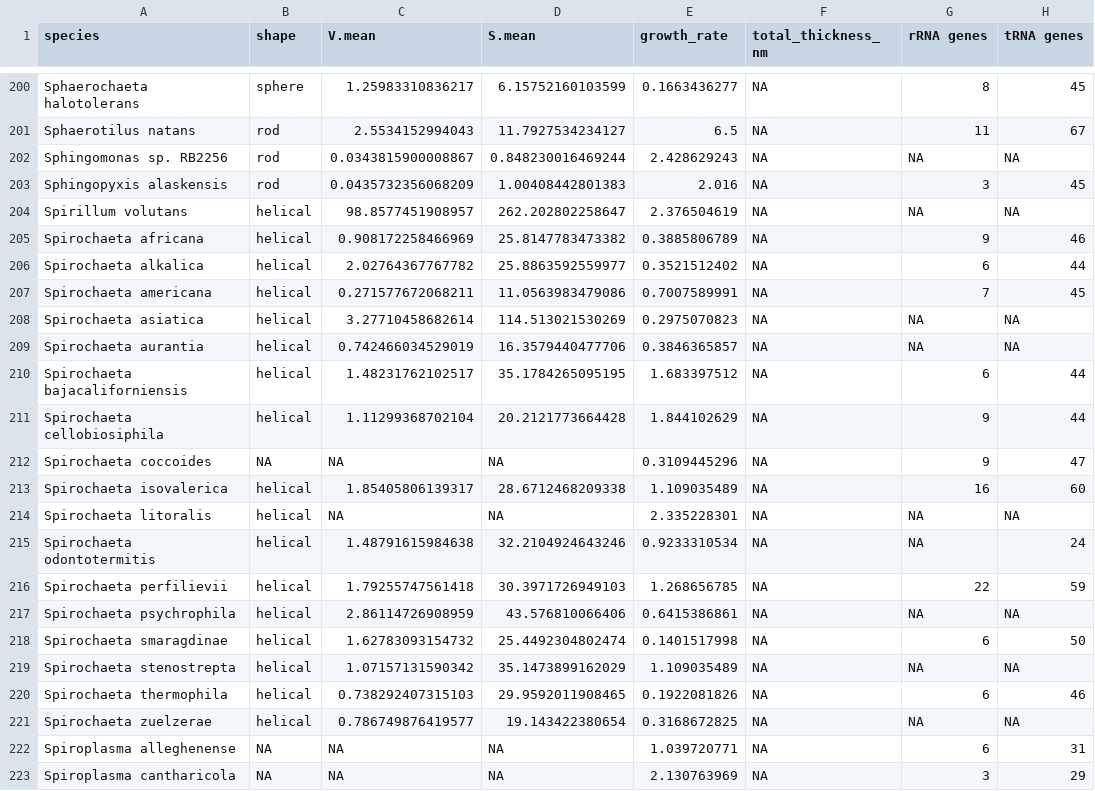
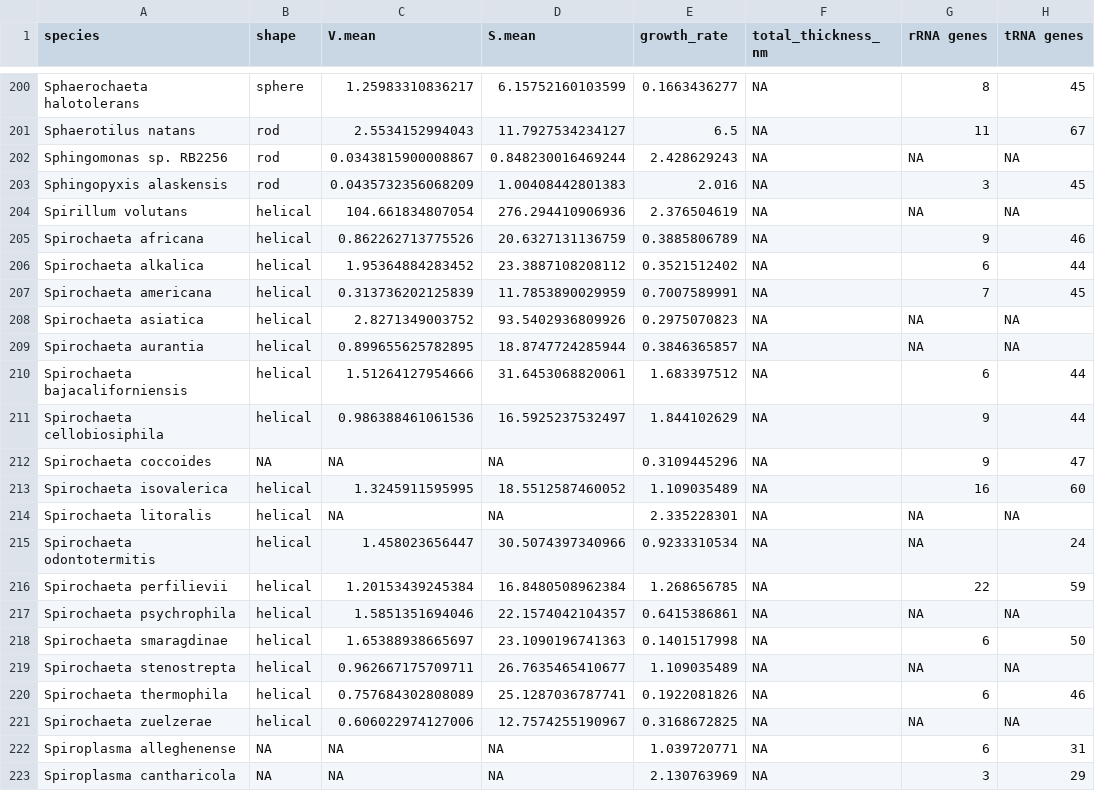
Before and after one commit to BogiTrick/growth_scaling_envelope, a CSV file: data/main/growth_scaling.shape.genome.csv, drawn as a sheet; only a part is shown, gaps mark what is left out; the diff covers the shown part only; the diff names each change by its address in the sheet, - before the commit and + after, or states it on an @@ line.

```diff
--- a/data/main/growth_scaling.shape.genome.csv
+++ b/data/main/growth_scaling.shape.genome.csv
-C204 (V.mean): 98.8577451908957
+C204 (V.mean): 104.661834807054
-D204 (S.mean): 262.202802258647
+D204 (S.mean): 276.294410906936
-C205 (V.mean): 0.908172258466969
+C205 (V.mean): 0.862262713775526
-D205 (S.mean): 25.8147783473382
+D205 (S.mean): 20.6327131136759
-C206 (V.mean): 2.02764367767782
+C206 (V.mean): 1.95364884283452
-D206 (S.mean): 25.8863592559977
+D206 (S.mean): 23.3887108208112
-C207 (V.mean): 0.271577672068211
+C207 (V.mean): 0.313736202125839
-D207 (S.mean): 11.0563983479086
+D207 (S.mean): 11.7853890029959
-C208 (V.mean): 3.27710458682614
+C208 (V.mean): 2.8271349003752
-D208 (S.mean): 114.513021530269
+D208 (S.mean): 93.5402936809926
-C209 (V.mean): 0.742466034529019
+C209 (V.mean): 0.899655625782895
-D209 (S.mean): 16.3579440477706
+D209 (S.mean): 18.8747724285944
-C210 (V.mean): 1.48231762102517
+C210 (V.mean): 1.51264127954666
-D210 (S.mean): 35.1784265095195
+D210 (S.mean): 31.6453068820061
-C211 (V.mean): 1.11299368702104
+C211 (V.mean): 0.986388461061536
-D211 (S.mean): 20.2121773664428
+D211 (S.mean): 16.5925237532497
-C213 (V.mean): 1.85405806139317
+C213 (V.mean): 1.3245911595995
-D213 (S.mean): 28.6712468209338
+D213 (S.mean): 18.5512587460052
-C215 (V.mean): 1.48791615984638
+C215 (V.mean): 1.458023656447
-D215 (S.mean): 32.2104924643246
+D215 (S.mean): 30.5074397340966
-C216 (V.mean): 1.79255747561418
+C216 (V.mean): 1.20153439245384
-D216 (S.mean): 30.3971726949103
+D216 (S.mean): 16.8480508962384
-C217 (V.mean): 2.86114726908959
+C217 (V.mean): 1.5851351694046
-D217 (S.mean): 43.576810066406
+D217 (S.mean): 22.1574042104357
-C218 (V.mean): 1.62783093154732
+C218 (V.mean): 1.65388938665697
-D218 (S.mean): 25.4492304802474
+D218 (S.mean): 23.1090196741363
-C219 (V.mean): 1.07157131590342
+C219 (V.mean): 0.962667175709711
-D219 (S.mean): 35.1473899162029
+D219 (S.mean): 26.7635465410677
-C220 (V.mean): 0.738292407315103
+C220 (V.mean): 0.757684302808089
-D220 (S.mean): 29.9592011908465
+D220 (S.mean): 25.1287036787741
-C221 (V.mean): 0.786749876419577
+C221 (V.mean): 0.606022974127006
-D221 (S.mean): 19.143422380654
+D221 (S.mean): 12.7574255190967
```
Also changed, not shown: 56 edited cells elsewhere in this file, data/main/growth_scaling.shape.envelope_corrected.csv, data/main/proteome_scaling.csv, 1 other file.
